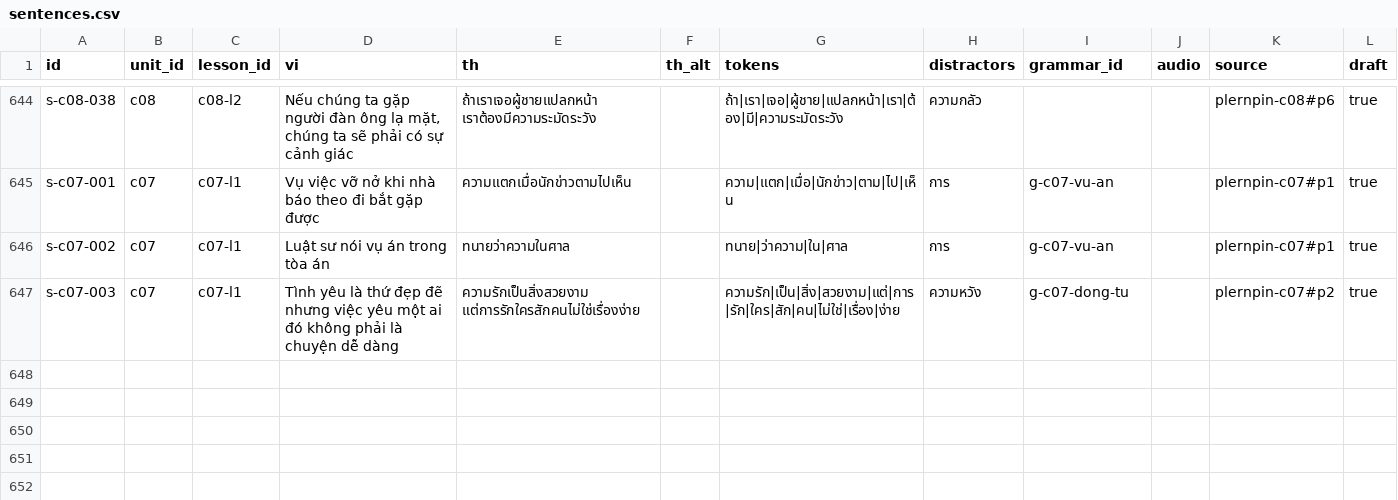
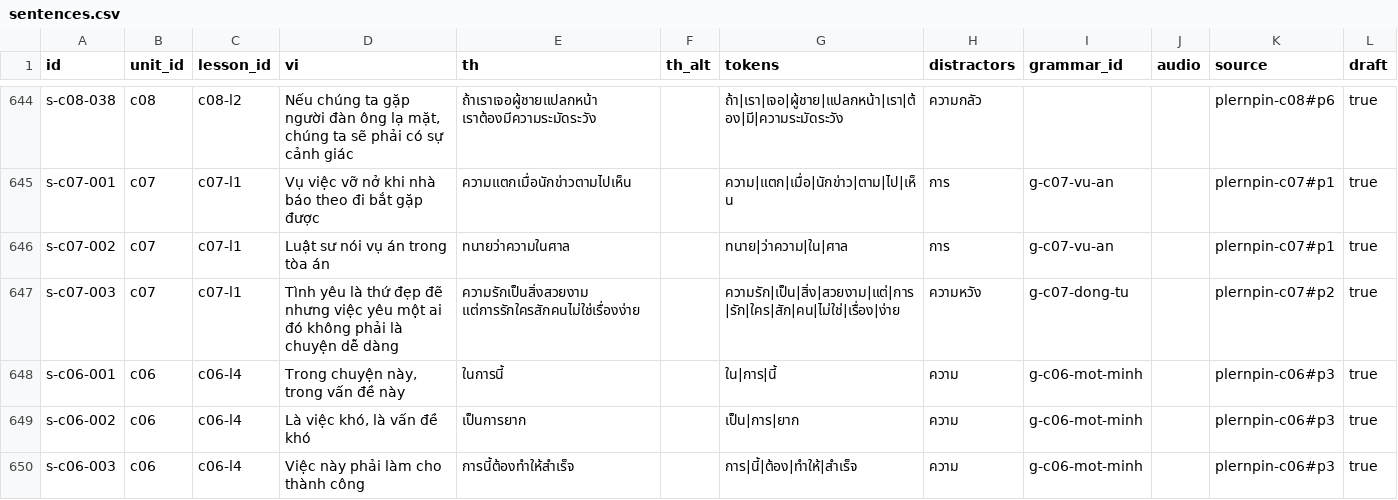
Before and after one commit to DoMinhChien/hoc-thai-cung-nom, a CSV file: content/sentences.csv, drawn as a sheet; only a part is shown, gaps mark what is left out.

```diff
--- a/content/sentences.csv
+++ b/content/sentences.csv
@@ -647 +647,4 @@ s-c07-002,c07,c07-l1,Luật sư nói vụ án trong tòa án,ทนายว่
 s-c07-003,c07,c07-l1,Tình yêu là thứ đẹp đẽ nhưng việc yêu một ai đó không phải là chuyện dễ dàng,ความรักเป็นสิ่งสวยงาม แต่การรักใครสักคนไม่ใช่เรื่องง่าย,,ความรัก|เป็น|สิ่ง|สวยงาม|แต่|การ|รัก|ใคร|สัก|คน|ไม่ใช่|เรื่อง|ง่าย,ความหวัง,g-c07-dong-tu,,plernpin-c07#p2,true
+s-c06-001,c06,c06-l4,"Trong chuyện này, trong vấn đề này",ในการนี้,,ใน|การ|นี้,ความ,g-c06-mot-minh,,plernpin-c06#p3,true
+s-c06-002,c06,c06-l4,"Là việc khó, là vấn đề khó",เป็นการยาก,,เป็น|การ|ยาก,ความ,g-c06-mot-minh,,plernpin-c06#p3,true
+s-c06-003,c06,c06-l4,Việc này phải làm cho thành công,การนี้ต้องทำให้สำเร็จ,,การ|นี้|ต้อง|ทำให้|สำเร็จ,ความ,g-c06-mot-minh,,plernpin-c06#p3,true
```
Also changed, not shown: content/lessons.csv, content/units.csv, 3 other files.
